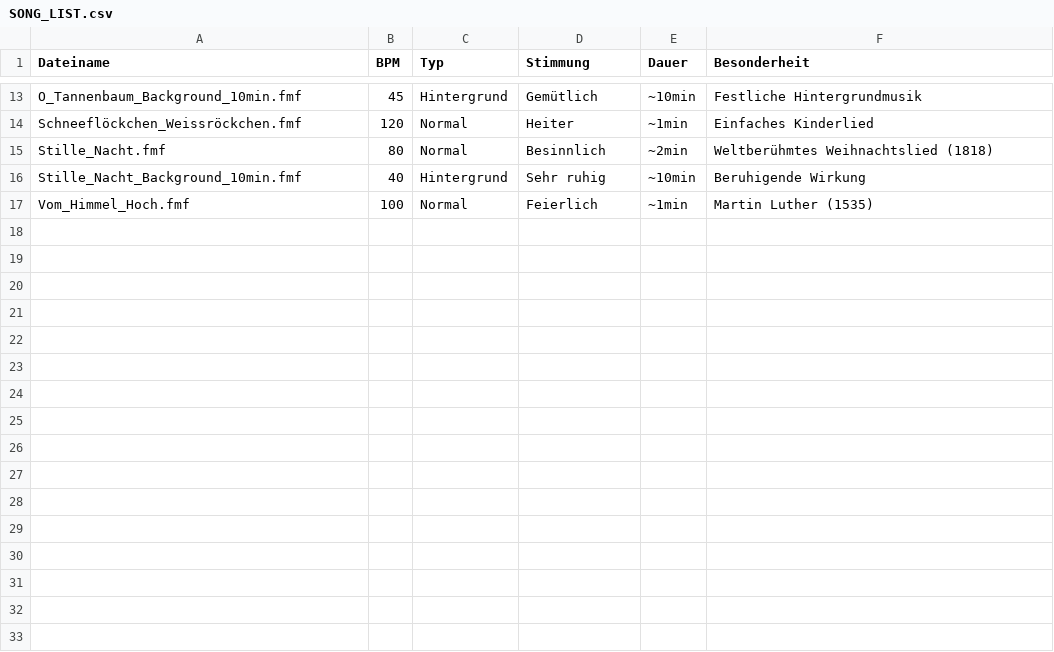
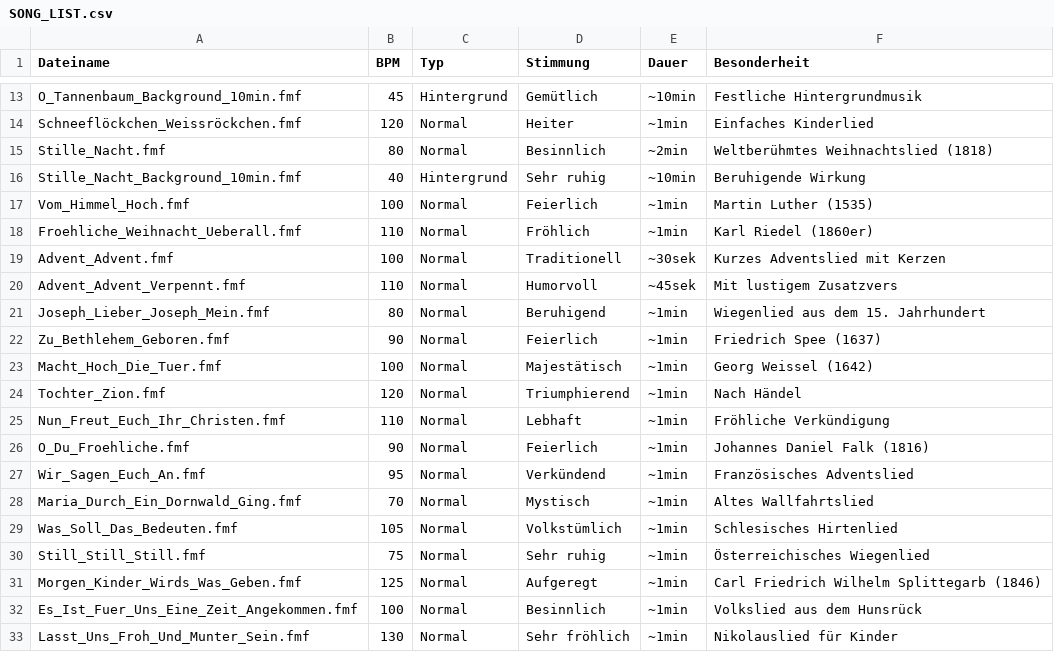
Before and after one commit to openlewa/Weihnachtslieder-Flipper-Zero, a CSV file: german_christmas_songs/SONG_LIST.csv, drawn as a sheet; only a part is shown, gaps mark what is left out; the diff names each change by its address in the sheet, - before the commit and + after, or states it on an @@ line.

```diff
--- a/german_christmas_songs/SONG_LIST.csv
+++ b/german_christmas_songs/SONG_LIST.csv
+row 18: Froehliche_Weihnacht_Ueberall.fmf | 110 | Normal | Fröhlich | ~1min | Karl Riedel (1860er)
+row 19: Advent_Advent.fmf | 100 | Normal | Traditionell | ~30sek | Kurzes Adventslied mit Kerzen
+row 20: Advent_Advent_Verpennt.fmf | 110 | Normal | Humorvoll | ~45sek | Mit lustigem Zusatzvers
+row 21: Joseph_Lieber_Joseph_Mein.fmf | 80 | Normal | Beruhigend | ~1min | Wiegenlied aus dem 15. Jahrhundert
+row 22: Zu_Bethlehem_Geboren.fmf | 90 | Normal | Feierlich | ~1min | Friedrich Spee (1637)
+row 23: Macht_Hoch_Die_Tuer.fmf | 100 | Normal | Majestätisch | ~1min | Georg Weissel (1642)
+row 24: Tochter_Zion.fmf | 120 | Normal | Triumphierend | ~1min | Nach Händel
+row 25: Nun_Freut_Euch_Ihr_Christen.fmf | 110 | Normal | Lebhaft | ~1min | Fröhliche Verkündigung
+row 26: O_Du_Froehliche.fmf | 90 | Normal | Feierlich | ~1min | Johannes Daniel Falk (1816)
+row 27: Wir_Sagen_Euch_An.fmf | 95 | Normal | Verkündend | ~1min | Französisches Adventslied
+row 28: Maria_Durch_Ein_Dornwald_Ging.fmf | 70 | Normal | Mystisch | ~1min | Altes Wallfahrtslied
+row 29: Was_Soll_Das_Bedeuten.fmf | 105 | Normal | Volkstümlich | ~1min | Schlesisches Hirtenlied
+row 30: Still_Still_Still.fmf | 75 | Normal | Sehr ruhig | ~1min | Österreichisches Wiegenlied
+row 31: Morgen_Kinder_Wirds_Was_Geben.fmf | 125 | Normal | Aufgeregt | ~1min | Carl Friedrich Wilhelm Splittegarb (1846)
+row 32: Es_Ist_Fuer_Uns_Eine_Zeit_Angekommen.fmf | 100 | Normal | Besinnlich | ~1min | Volkslied aus dem Hunsrück
+row 33: Lasst_Uns_Froh_Und_Munter_Sein.fmf | 130 | Normal | Sehr fröhlich | ~1min | Nikolauslied für Kinder
```
Also changed, not shown: 22 other files.
